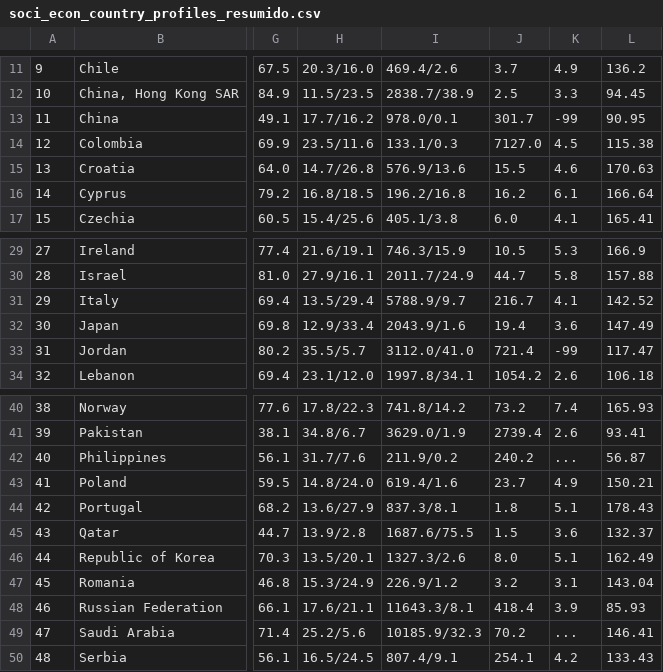
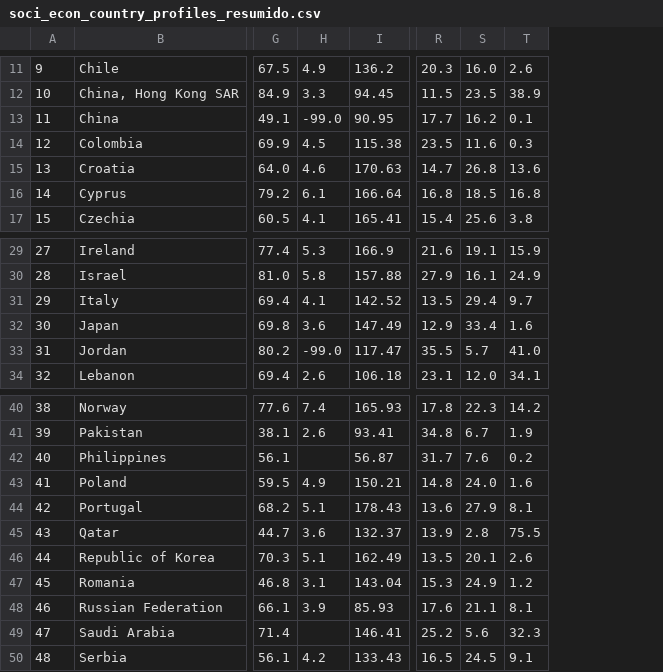
Before and after one commit to Adalab/promo-d-da-modulo3-sprint1-laura-maitane, a CSV file: regresion-lineal/datos/soci_econ_country_profiles_resumido.csv, drawn as a sheet; only a part is shown, gaps mark what is left out; removed rows and columns are numbered as before the commit, all else as after; the diff covers the shown part only; the diff names each change by its address in the sheet, - before the commit and + after, or states it on an @@ line.

```diff
--- a/regresion-lineal/datos/soci_econ_country_profiles_resumido.csv
+++ b/regresion-lineal/datos/soci_econ_country_profiles_resumido.csv
-column H, rows 11-17: 20.3/16.0 | 11.5/23.5 | 17.7/16.2 | 23.5/11.6 | 14.7/26.8 | 16.8/18.5 | 15.4/25.6; rows 29-34: 21.6/19.1 | 27.9/16.1 | 13.5/29.4 | 12.9/33.4 | 35.5/5.7 | 23.1/12.0; rows 40-50: 17.8/22.3 | 34.8/6.7 | 31.7/7.6 | 14.8/24.0 | 13.6/27.9 | 13.9/2.8 | 13.5/20.1 | 15.3/24.9 | 17.6/21.1 | 25.2/5.6 | 16.5/24.5
-column I, rows 11-17: 469.4/2.6 | 2838.7/38.9 | 978.0/0.1 | 133.1/0.3 | 576.9/13.6 | 196.2/16.8 | 405.1/3.8; rows 29-34: 746.3/15.9 | 2011.7/24.9 | 5788.9/9.7 | 2043.9/1.6 | 3112.0/41.0 | 1997.8/34.1; rows 40-50: 741.8/14.2 | 3629.0/1.9 | 211.9/0.2 | 619.4/1.6 | 837.3/8.1 | 1687.6/75.5 | 1327.3/2.6 | 226.9/1.2 | 11643.3/8.1 | 10185.9/32.3 | 807.4/9.1
-column J, rows 11-17: 3.7 | 2.5 | 301.7 | 7127.0 | 15.5 | 16.2 | 6.0; rows 29-34: 10.5 | 44.7 | 216.7 | 19.4 | 721.4 | 1054.2; rows 40-50: 73.2 | 2739.4 | 240.2 | 23.7 | 1.8 | 1.5 | 8.0 | 3.2 | 418.4 | 70.2 | 254.1
+column R, rows 11-17: 20.3 | 11.5 | 17.7 | 23.5 | 14.7 | 16.8 | 15.4; rows 29-34: 21.6 | 27.9 | 13.5 | 12.9 | 35.5 | 23.1; rows 40-50: 17.8 | 34.8 | 31.7 | 14.8 | 13.6 | 13.9 | 13.5 | 15.3 | 17.6 | 25.2 | 16.5
+column S, rows 11-17: 16.0 | 23.5 | 16.2 | 11.6 | 26.8 | 18.5 | 25.6; rows 29-34: 19.1 | 16.1 | 29.4 | 33.4 | 5.7 | 12.0; rows 40-50: 22.3 | 6.7 | 7.6 | 24.0 | 27.9 | 2.8 | 20.1 | 24.9 | 21.1 | 5.6 | 24.5
+column T, rows 11-17: 2.6 | 38.9 | 0.1 | 0.3 | 13.6 | 16.8 | 3.8; rows 29-34: 15.9 | 24.9 | 9.7 | 1.6 | 41.0 | 34.1; rows 40-50: 14.2 | 1.9 | 0.2 | 1.6 | 8.1 | 75.5 | 2.6 | 1.2 | 8.1 | 32.3 | 9.1
-H13: -99
+H13: -99.0
-H33: -99
+H33: -99.0
-H42: ...
+H42: (empty)
-H49: ...
+H49: (empty)
```
Also changed, not shown: 1 added row, 1 removed row and 6 edited cells elsewhere in this file, 6 other files.
